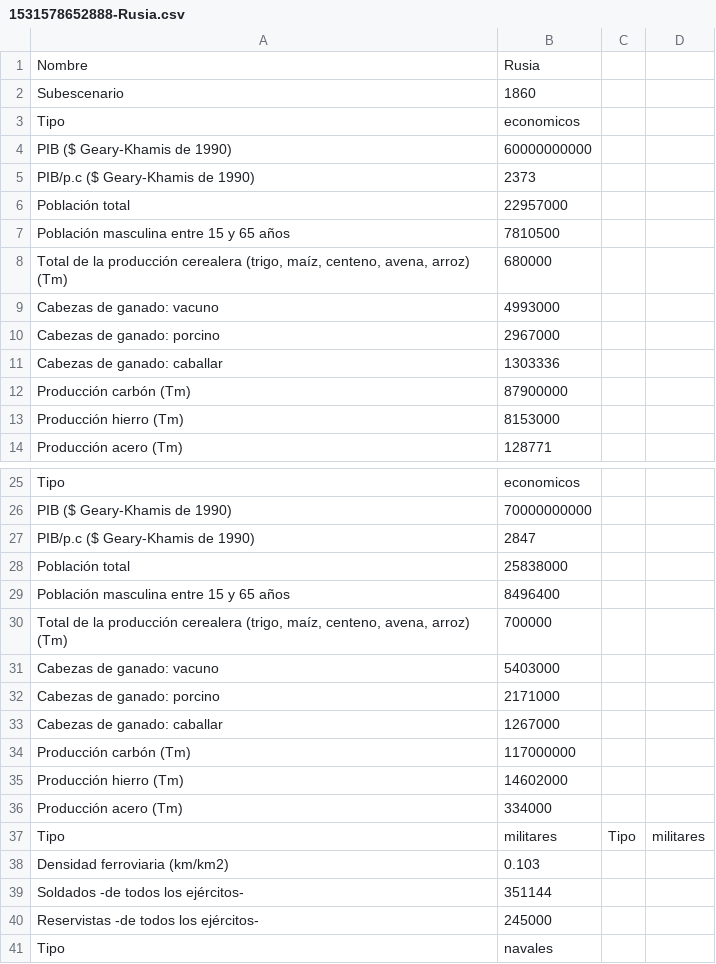
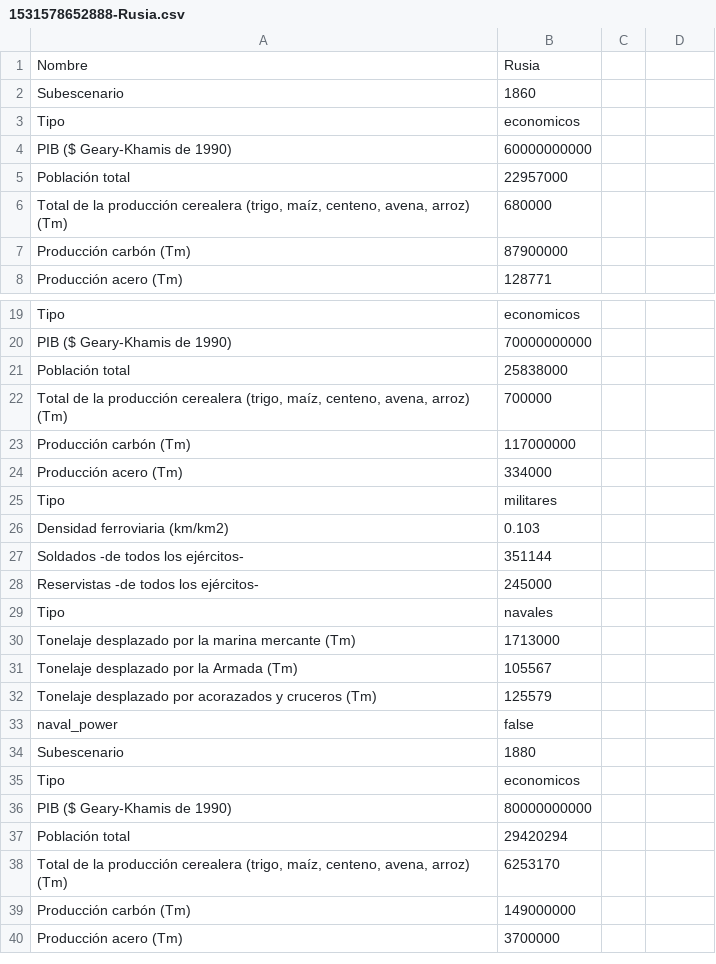
Before and after one commit to mridpin/TFG_UPO, a CSV file: rol/countryData/1531578652888-Rusia.csv, drawn as a sheet; only a part is shown, gaps mark what is left out; the shorter side is filled out with more unchanged rows; the diff covers the shown part only.

Commit message:
wip country partition

```diff
--- a/rol/countryData/1531578652888-Rusia.csv
+++ b/rol/countryData/1531578652888-Rusia.csv
@@ -4,11 +4,5 @@ Tipo;economicos;
 PIB ($ Geary-Khamis de 1990);60000000000;
-PIB/p.c ($ Geary-Khamis de 1990);2373;
 Población total;22957000;
-Población masculina entre 15 y 65 años;7810500;
 Total de la producción cerealera (trigo, maíz, centeno, avena, arroz) (Tm);680000;
-Cabezas de ganado: vacuno;4993000;
-Cabezas de ganado: porcino;2967000;
-Cabezas de ganado: caballar;1303336;
 Producción carbón (Tm);87900000;
-Producción hierro (Tm);8153000;
 Producción acero (Tm);128771;
@@ -26,13 +20,7 @@ Tipo;economicos;
 PIB ($ Geary-Khamis de 1990);70000000000;
-PIB/p.c ($ Geary-Khamis de 1990);2847;
 Población total;25838000;
-Población masculina entre 15 y 65 años;8496400;
 Total de la producción cerealera (trigo, maíz, centeno, avena, arroz) (Tm);700000;
-Cabezas de ganado: vacuno;5403000;
-Cabezas de ganado: porcino;2171000;
-Cabezas de ganado: caballar;1267000;
 Producción carbón (Tm);117000000;
-Producción hierro (Tm);14602000;
 Producción acero (Tm);334000;
-Tipo;militares;Tipo;militares;
+Tipo;militares;
 Densidad ferroviaria (km/km2);0.103;
```
Also changed, not shown: 12 removed rows elsewhere in this file, rol/countryData/1531300512585-Alemania.csv, rol/countryData/1531578652838-Austria-Hungria.csv, 4 other files.
